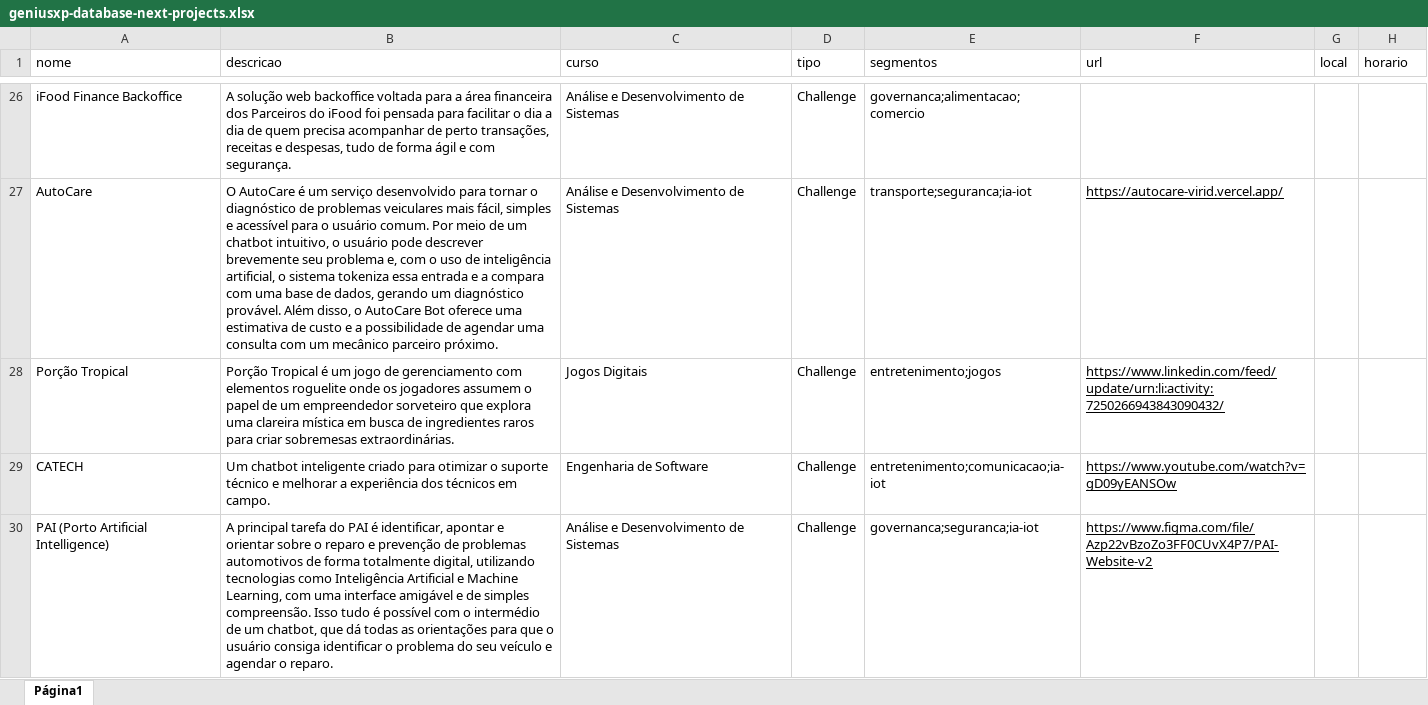
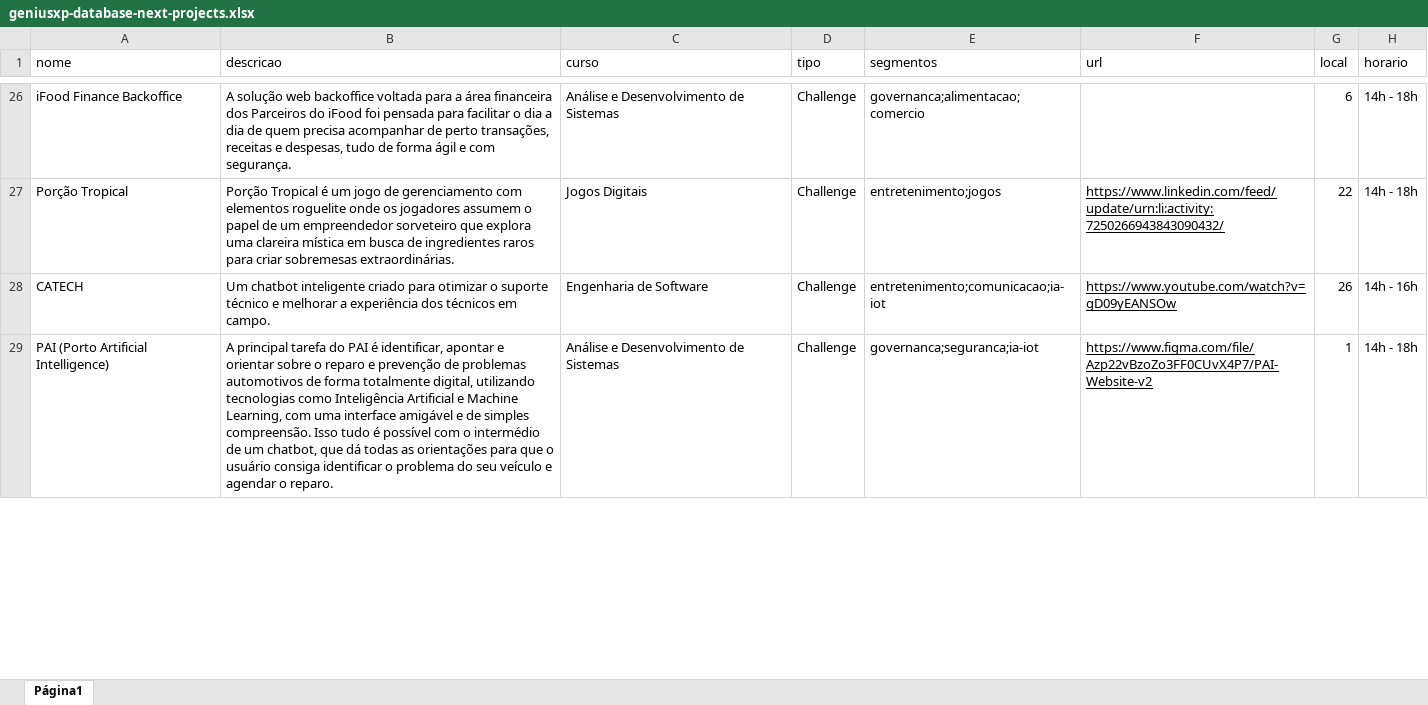
Before and after one commit to geniusxp/web, an Excel workbook: src/lib/ia/event-recommendations/geniusxp-database-next-projects.xlsx, sheet Página1, drawn as a sheet; only a part is shown, gaps mark what is left out; values as stored, in another font and other column widths than the file's, no borders; charts and pictures not drawn; removed rows and columns are numbered as before the commit, all else as after; the diff covers the shown part only; the diff names each change by its address in the sheet, - before the commit and + after, or states it on an @@ line.

```diff
--- a/src/lib/ia/event-recommendations/geniusxp-database-next-projects.xlsx (sheet Página1)
+++ b/src/lib/ia/event-recommendations/geniusxp-database-next-projects.xlsx (sheet Página1)
-G26 (local): (empty)
+G26 (local): 6
-H26 (horario): (empty)
+H26 (horario): 14h - 18h
-row 27: AutoCare | O AutoCare é um serviço desenvolvido para tornar o diagnóstico de problemas veiculares mais fácil, simples e acessível para o usuário comum. Por meio de um chatbot intuitivo, o usuário pode descrever brevemente seu problema e, com o uso de inteligência artificial, o sistema tokeniza essa entrada e a compara com uma base de dados, gerando um diagnóstico provável. Além disso, o AutoCare Bot oferece uma estimativa de custo e a possibilidade de agendar uma consulta com um mecânico parceiro próximo. | Análise e Desenvolvimento de Sistemas | Challenge | transporte;seguranca;ia-iot | https://autocare-virid.vercel.app/
-G27 (local): (empty)
+G27 (local): 22
-H27 (horario): (empty)
+H27 (horario): 14h - 18h
-G28 (local): (empty)
+G28 (local): 26
-H28 (horario): (empty)
+H28 (horario): 14h - 16h
-G29 (local): (empty)
+G29 (local): 1
-H29 (horario): (empty)
+H29 (horario): 14h - 18h
```
Also changed, not shown: 9 added rows and 61 edited cells elsewhere in this sheet.
